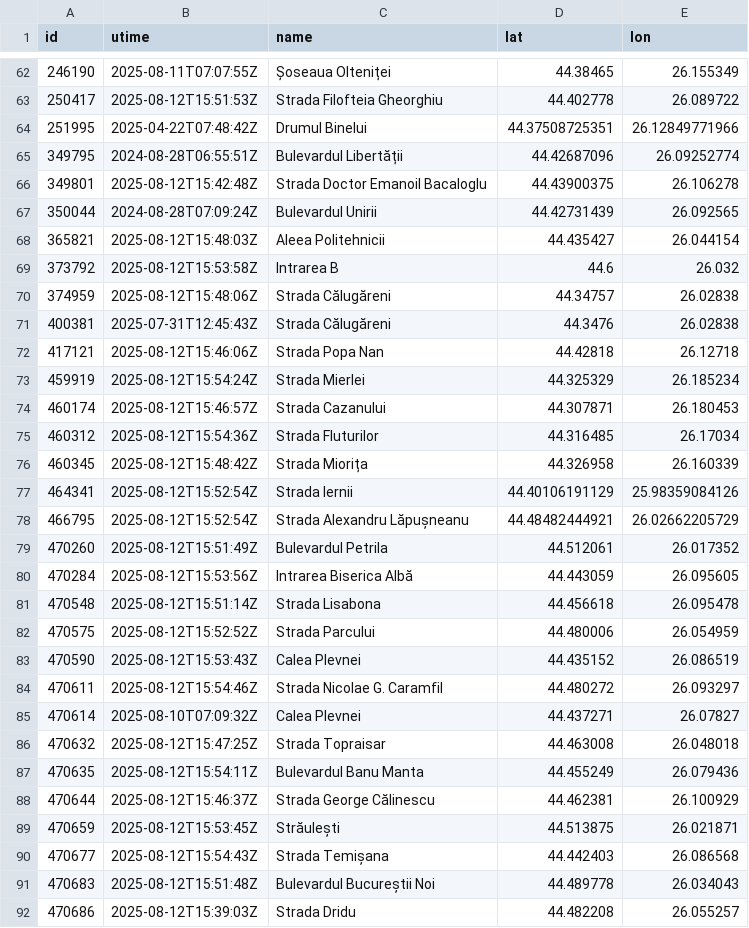
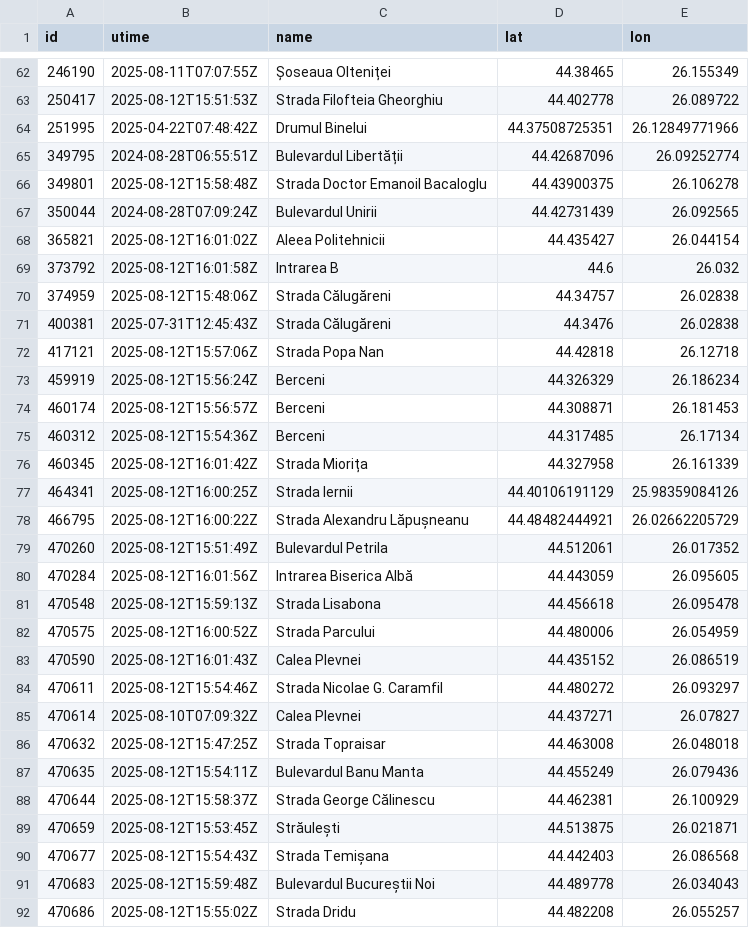
Before and after one commit to buciupetre2020/airquality, a CSV file: data/info/labels2025-08-12.csv, drawn as a sheet; only a part is shown, gaps mark what is left out; the diff covers the shown part only.

```diff
--- a/data/info/labels2025-08-12.csv
+++ b/data/info/labels2025-08-12.csv
@@ -65,20 +65,20 @@ id,utime,name,lat,lon
 349795,2024-08-28T06:55:51Z,Bulevardul Libertății,44.42687096,26.09252774
-349801,2025-08-12T15:42:48Z,Strada Doctor Emanoil Bacaloglu,44.43900375,26.106278
+349801,2025-08-12T15:58:48Z,Strada Doctor Emanoil Bacaloglu,44.43900375,26.106278
 350044,2024-08-28T07:09:24Z,Bulevardul Unirii,44.42731439,26.092565
-365821,2025-08-12T15:48:03Z,Aleea Politehnicii,44.435427,26.044154
-373792,2025-08-12T15:53:58Z,Intrarea B,44.6,26.032
+365821,2025-08-12T16:01:02Z,Aleea Politehnicii,44.435427,26.044154
+373792,2025-08-12T16:01:58Z,Intrarea B,44.6,26.032
 374959,2025-08-12T15:48:06Z,Strada Călugăreni,44.34757,26.02838
 400381,2025-07-31T12:45:43Z,Strada Călugăreni,44.3476,26.02838
-417121,2025-08-12T15:46:06Z,Strada Popa Nan,44.42818,26.12718
-459919,2025-08-12T15:54:24Z,Strada Mierlei,44.325329,26.185234
-460174,2025-08-12T15:46:57Z,Strada Cazanului,44.307871,26.180453
-460312,2025-08-12T15:54:36Z,Strada Fluturilor,44.316485,26.17034
-460345,2025-08-12T15:48:42Z,Strada Miorița,44.326958,26.160339
-464341,2025-08-12T15:52:54Z,Strada Iernii,44.40106191129,25.98359084126
-466795,2025-08-12T15:52:54Z,Strada Alexandru Lăpușneanu,44.48482444921,26.02662205729
+417121,2025-08-12T15:57:06Z,Strada Popa Nan,44.42818,26.12718
+459919,2025-08-12T15:56:24Z,Berceni,44.326329,26.186234
+460174,2025-08-12T15:56:57Z,Berceni,44.308871,26.181453
+460312,2025-08-12T15:54:36Z,Berceni,44.317485,26.17134
+460345,2025-08-12T16:01:42Z,Strada Miorița,44.327958,26.161339
+464341,2025-08-12T16:00:25Z,Strada Iernii,44.40106191129,25.98359084126
+466795,2025-08-12T16:00:22Z,Strada Alexandru Lăpușneanu,44.48482444921,26.02662205729
 470260,2025-08-12T15:51:49Z,Bulevardul Petrila,44.512061,26.017352
-470284,2025-08-12T15:53:56Z,Intrarea Biserica Albă,44.443059,26.095605
-470548,2025-08-12T15:51:14Z,Strada Lisabona,44.456618,26.095478
-470575,2025-08-12T15:52:52Z,Strada Parcului,44.480006,26.054959
-470590,2025-08-12T15:53:43Z,Calea Plevnei,44.435152,26.086519
+470284,2025-08-12T16:01:56Z,Intrarea Biserica Albă,44.443059,26.095605
+470548,2025-08-12T15:59:13Z,Strada Lisabona,44.456618,26.095478
+470575,2025-08-12T16:00:52Z,Strada Parcului,44.480006,26.054959
+470590,2025-08-12T16:01:43Z,Calea Plevnei,44.435152,26.086519
 470611,2025-08-12T15:54:46Z,Strada Nicolae G. Caramfil,44.480272,26.093297
@@ -87,6 +87,6 @@ id,utime,name,lat,lon
 470635,2025-08-12T15:54:11Z,Bulevardul Banu Manta,44.455249,26.079436
-470644,2025-08-12T15:46:37Z,Strada George Călinescu,44.462381,26.100929
+470644,2025-08-12T15:58:37Z,Strada George Călinescu,44.462381,26.100929
 470659,2025-08-12T15:53:45Z,Străulești,44.513875,26.021871
 470677,2025-08-12T15:54:43Z,Strada Temișana,44.442403,26.086568
-470683,2025-08-12T15:51:48Z,Bulevardul Bucureștii Noi,44.489778,26.034043
-470686,2025-08-12T15:39:03Z,Strada Dridu,44.482208,26.055257
+470683,2025-08-12T15:59:48Z,Bulevardul Bucureștii Noi,44.489778,26.034043
+470686,2025-08-12T15:55:02Z,Strada Dridu,44.482208,26.055257
```
Also changed, not shown: 1 added row, 1 removed row and 56 edited cells elsewhere in this file, 2 other files.
